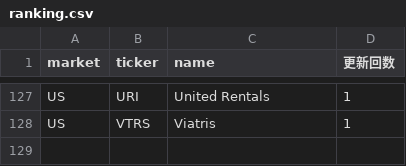
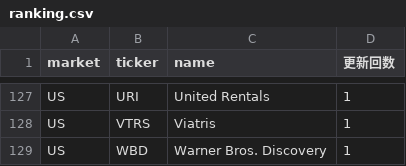
Before and after one commit to su402011-hash/high52-scanner, a CSV file: outputs/ranking.csv, drawn as a sheet; only a part is shown, gaps mark what is left out; the diff covers the shown part only; the diff names each change by its address in the sheet, - before the commit and + after, or states it on an @@ line.

```diff
--- a/outputs/ranking.csv
+++ b/outputs/ranking.csv
+row 129: US | WBD | Warner Bros. Discovery | 1
```
Also changed, not shown: 3 added rows and 3 removed rows elsewhere in this file, outputs/history.csv, 2 other files.
